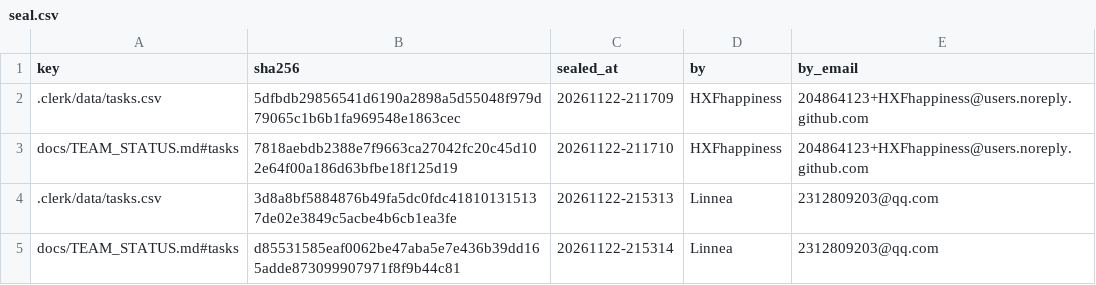
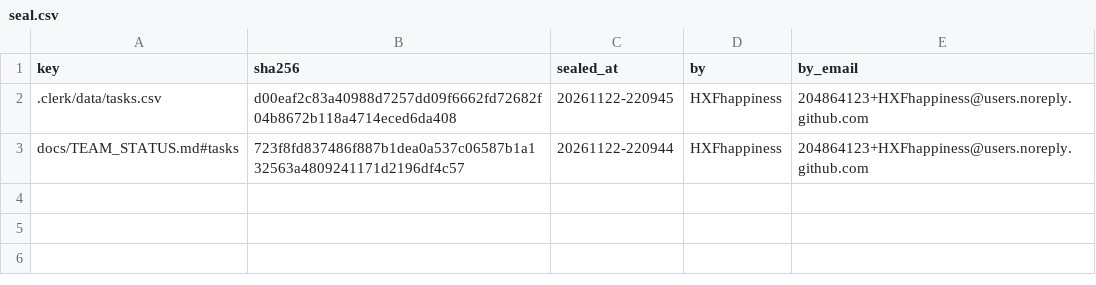
Before and after one commit to IweirdoI/OmniAble, a CSV file: .clerk/seal/seal.csv, drawn as a sheet.

Commit message:
chore(clerk): re-seal merged task table after master sync (claims + mainline tasks kept)
Signed-off-by: HXFhappiness <204864123+HXFhappiness@users.noreply.github.com>

```diff
--- a/.clerk/seal/seal.csv
+++ b/.clerk/seal/seal.csv
@@ -1,5 +1,3 @@
 key,sha256,sealed_at,by,by_email
-.clerk/data/tasks.csv,5dfbdb29856541d6190a2898a5d55048f979d79065c1b6b1fa969548e1863cec,20261122-211709,HXFhappiness,204864123+HXFhappiness@users.noreply.github.com
-docs/TEAM_STATUS.md#tasks,7818aebdb2388e7f9663ca27042fc20c45d102e64f00a186d63bfbe18f125d19,20261122-211710,HXFhappiness,204864123+HXFhappiness@users.noreply.github.com
-.clerk/data/tasks.csv,3d8a8bf5884876b49fa5dc0fdc418101315137de02e3849c5acbe4b6cb1ea3fe,20261122-215313,Linnea,2312809203@qq.com
-docs/TEAM_STATUS.md#tasks,d85531585eaf0062be47aba5e7e436b39dd165adde873099907971f8f9b44c81,20261122-215314,Linnea,2312809203@qq.com
+.clerk/data/tasks.csv,d00eaf2c83a40988d7257dd09f6662fd72682f04b8672b118a4714eced6da408,20261122-220945,HXFhappiness,204864123+HXFhappiness@users.noreply.github.com
+docs/TEAM_STATUS.md#tasks,723f8fd837486f887b1dea0a537c06587b1a132563a4809241171d2196df4c57,20261122-220944,HXFhappiness,204864123+HXFhappiness@users.noreply.github.com
```
Also changed, not shown: 1 other file.
